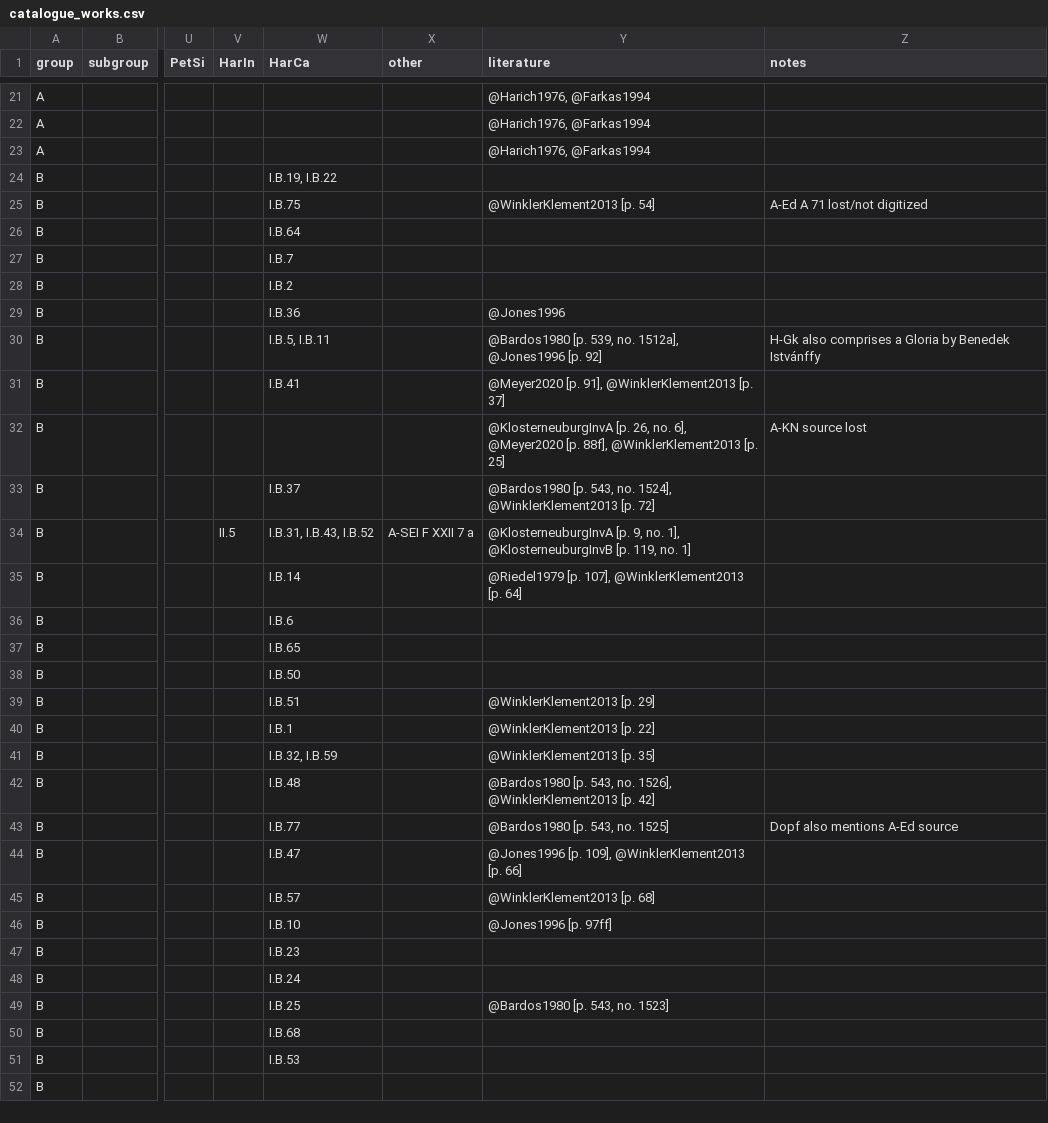
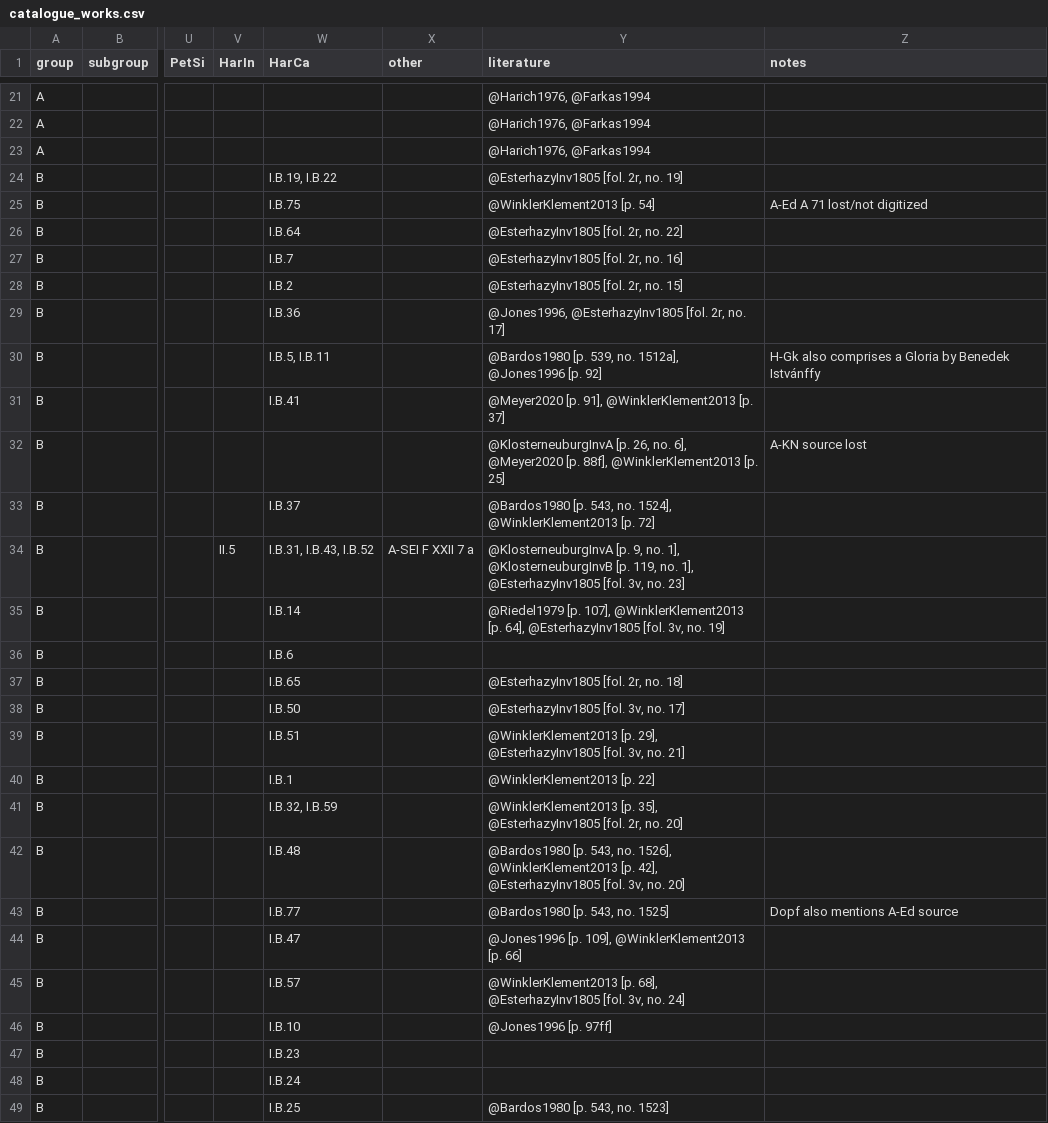
Before and after one commit to edition-esser-skala/werner-catalogue-of-works, a CSV file: data/catalogue_works.csv, drawn as a sheet; only a part is shown, gaps mark what is left out; the shorter side is filled out with more unchanged rows; the diff covers the shown part only; the diff names each change by its address in the sheet, - before the commit and + after, or states it on an @@ line.

Commit message:
adds Esterhazy inventory 1805, reference Armstrong 2004

```diff
--- a/data/catalogue_works.csv
+++ b/data/catalogue_works.csv
-Y24 (literature): (empty)
+Y24 (literature): @EsterhazyInv1805 [fol. 2r, no. 19]
-Y26 (literature): (empty)
+Y26 (literature): @EsterhazyInv1805 [fol. 2r, no. 22]
-Y27 (literature): (empty)
+Y27 (literature): @EsterhazyInv1805 [fol. 2r, no. 16]
-Y28 (literature): (empty)
+Y28 (literature): @EsterhazyInv1805 [fol. 2r, no. 15]
-Y29 (literature): @Jones1996
+Y29 (literature): @Jones1996, @EsterhazyInv1805 [fol. 2r, no. 17]
-Y34 (literature): …119, no. 1]
+Y34 (literature): …119, no. 1], @EsterhazyInv1805 [fol. 3v, no. 23]
-Y35 (literature): …@WinklerKlement2013 [p. 64]
+Y35 (literature): …@WinklerKlement2013 [p. 64], @EsterhazyInv1805 [fol. 3v, no. 19]
-Y37 (literature): (empty)
+Y37 (literature): @EsterhazyInv1805 [fol. 2r, no. 18]
-Y38 (literature): (empty)
+Y38 (literature): @EsterhazyInv1805 [fol. 3v, no. 17]
-Y39 (literature): @WinklerKlement2013 [p. 29]
+Y39 (literature): @WinklerKlement2013 [p. 29], @EsterhazyInv1805 [fol. 3v, no. 21]
-Y41 (literature): @WinklerKlement2013 [p. 35]
+Y41 (literature): @WinklerKlement2013 [p. 35], @EsterhazyInv1805 [fol. 2r, no. 20]
-Y42 (literature): …@WinklerKlement2013 [p. 42]
+Y42 (literature): …@WinklerKlement2013 [p. 42], @EsterhazyInv1805 [fol. 3v, no. 20]
-Y45 (literature): @WinklerKlement2013 [p. 68]
+Y45 (literature): @WinklerKlement2013 [p. 68], @EsterhazyInv1805 [fol. 3v, no. 24]
```
Also changed, not shown: 8 edited cells elsewhere in this file, 3 other files.
